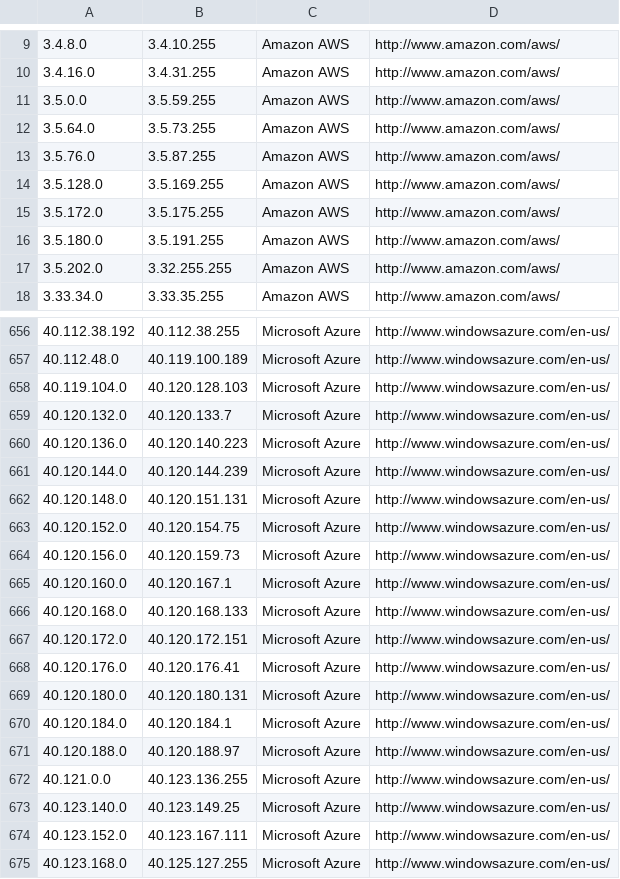
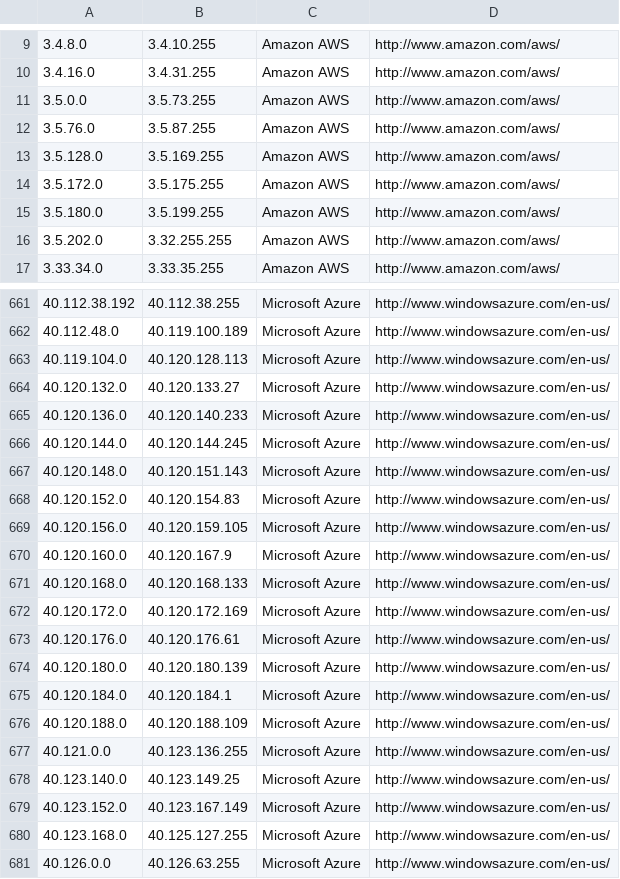
Before and after one commit to PodderApps/ipcat, a CSV file: datacenters.csv, drawn as a sheet; only a part is shown, gaps mark what is left out; the shorter side is filled out with more unchanged rows; the diff covers the shown part only.

```diff
--- a/datacenters.csv
+++ b/datacenters.csv
@@ -10,4 +10,3 @@
 3.4.16.0,3.4.31.255,Amazon AWS,http://www.amazon.com/aws/
-3.5.0.0,3.5.59.255,Amazon AWS,http://www.amazon.com/aws/
-3.5.64.0,3.5.73.255,Amazon AWS,http://www.amazon.com/aws/
+3.5.0.0,3.5.73.255,Amazon AWS,http://www.amazon.com/aws/
 3.5.76.0,3.5.87.255,Amazon AWS,http://www.amazon.com/aws/
@@ -15,3 +14,3 @@
 3.5.172.0,3.5.175.255,Amazon AWS,http://www.amazon.com/aws/
-3.5.180.0,3.5.191.255,Amazon AWS,http://www.amazon.com/aws/
+3.5.180.0,3.5.199.255,Amazon AWS,http://www.amazon.com/aws/
 3.5.202.0,3.32.255.255,Amazon AWS,http://www.amazon.com/aws/
@@ -657,19 +662,19 @@
 40.112.48.0,40.119.100.189,Microsoft Azure,http://www.windowsazure.com/en-us/
-40.119.104.0,40.120.128.103,Microsoft Azure,http://www.windowsazure.com/en-us/
-40.120.132.0,40.120.133.7,Microsoft Azure,http://www.windowsazure.com/en-us/
-40.120.136.0,40.120.140.223,Microsoft Azure,http://www.windowsazure.com/en-us/
-40.120.144.0,40.120.144.239,Microsoft Azure,http://www.windowsazure.com/en-us/
-40.120.148.0,40.120.151.131,Microsoft Azure,http://www.windowsazure.com/en-us/
-40.120.152.0,40.120.154.75,Microsoft Azure,http://www.windowsazure.com/en-us/
-40.120.156.0,40.120.159.73,Microsoft Azure,http://www.windowsazure.com/en-us/
-40.120.160.0,40.120.167.1,Microsoft Azure,http://www.windowsazure.com/en-us/
+40.119.104.0,40.120.128.113,Microsoft Azure,http://www.windowsazure.com/en-us/
+40.120.132.0,40.120.133.27,Microsoft Azure,http://www.windowsazure.com/en-us/
+40.120.136.0,40.120.140.233,Microsoft Azure,http://www.windowsazure.com/en-us/
+40.120.144.0,40.120.144.245,Microsoft Azure,http://www.windowsazure.com/en-us/
+40.120.148.0,40.120.151.143,Microsoft Azure,http://www.windowsazure.com/en-us/
+40.120.152.0,40.120.154.83,Microsoft Azure,http://www.windowsazure.com/en-us/
+40.120.156.0,40.120.159.105,Microsoft Azure,http://www.windowsazure.com/en-us/
+40.120.160.0,40.120.167.9,Microsoft Azure,http://www.windowsazure.com/en-us/
 40.120.168.0,40.120.168.133,Microsoft Azure,http://www.windowsazure.com/en-us/
-40.120.172.0,40.120.172.151,Microsoft Azure,http://www.windowsazure.com/en-us/
-40.120.176.0,40.120.176.41,Microsoft Azure,http://www.windowsazure.com/en-us/
-40.120.180.0,40.120.180.131,Microsoft Azure,http://www.windowsazure.com/en-us/
+40.120.172.0,40.120.172.169,Microsoft Azure,http://www.windowsazure.com/en-us/
+40.120.176.0,40.120.176.61,Microsoft Azure,http://www.windowsazure.com/en-us/
+40.120.180.0,40.120.180.139,Microsoft Azure,http://www.windowsazure.com/en-us/
 40.120.184.0,40.120.184.1,Microsoft Azure,http://www.windowsazure.com/en-us/
-40.120.188.0,40.120.188.97,Microsoft Azure,http://www.windowsazure.com/en-us/
+40.120.188.0,40.120.188.109,Microsoft Azure,http://www.windowsazure.com/en-us/
 40.121.0.0,40.123.136.255,Microsoft Azure,http://www.windowsazure.com/en-us/
 40.123.140.0,40.123.149.25,Microsoft Azure,http://www.windowsazure.com/en-us/
-40.123.152.0,40.123.167.111,Microsoft Azure,http://www.windowsazure.com/en-us/
+40.123.152.0,40.123.167.149,Microsoft Azure,http://www.windowsazure.com/en-us/
 40.123.168.0,40.125.127.255,Microsoft Azure,http://www.windowsazure.com/en-us/
```
Also changed, not shown: 9 added rows, 4 removed rows and 24 edited cells elsewhere in this file, datacenters-stats.csv.
